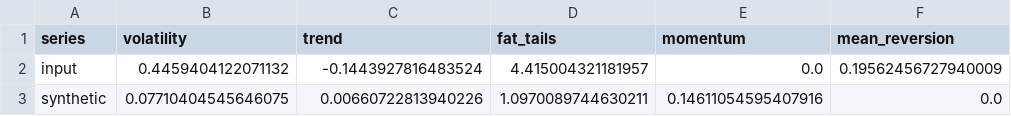
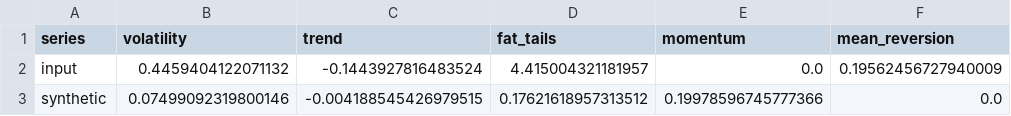
Before and after one commit to RegMCS/goldenduck, a CSV file: backend/worker/TinyTimeMixer/outputs/ttm_controlled_test/ibm_metrics.csv, drawn as a sheet.

```diff
--- a/backend/worker/TinyTimeMixer/outputs/ttm_controlled_test/ibm_metrics.csv
+++ b/backend/worker/TinyTimeMixer/outputs/ttm_controlled_test/ibm_metrics.csv
@@ -2,2 +2,2 @@ series,volatility,trend,fat_tails,momentum,mean_reversion
 input,0.4459404122071132,-0.1443927816483524,4.415004321181957,0.0,0.19562456727940009
-synthetic,0.07710404545646075,0.00660722813940226,1.0970089744630211,0.14611054595407916,0.0
+synthetic,0.07499092319800146,-0.004188545426979515,0.17621618957313512,0.19978596745777366,0.0
```
Also changed, not shown: backend/worker/TinyTimeMixer/outputs/ttm_controlled_test/ibm_synthetic.csv, 14 other files.
